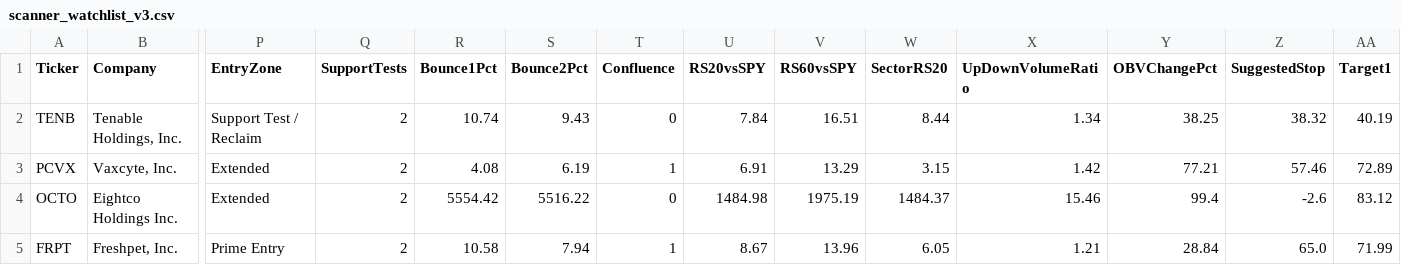
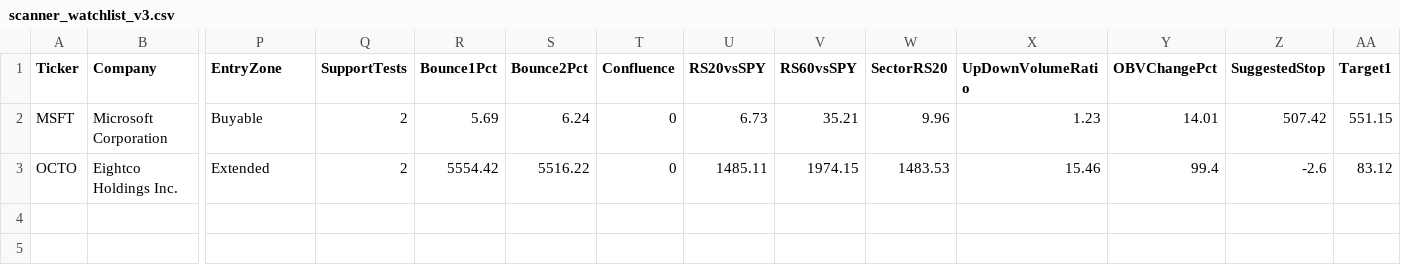
Before and after one commit to nryan63/stock-scanner-output, a CSV file: scanner_watchlist_v3.csv, drawn as a sheet; only a part is shown, gaps mark what is left out; removed rows and columns are numbered as before the commit, all else as after; rows hold the shown columns only; the diff names each change by its address in the sheet, - before the commit and + after, or states it on an @@ line.

```diff
--- a/scanner_watchlist_v3.csv
+++ b/scanner_watchlist_v3.csv
-row 2: TENB | Tenable Holdings, Inc. | Support Test / Reclaim | 2 | 10.74 | 9.43 | 0 | 7.84 | 16.51 | 8.44 | 1.34 | 38.25 | 38.32 | 40.19
-row 3: PCVX | Vaxcyte, Inc. | Extended | 2 | 4.08 | 6.19 | 1 | 6.91 | 13.29 | 3.15 | 1.42 | 77.21 | 57.46 | 72.89
+row 2: MSFT | Microsoft Corporation | Buyable | 2 | 5.69 | 6.24 | 0 | 6.73 | 35.21 | 9.96 | 1.23 | 14.01 | 507.42 | 551.15
-U3 (RS20vsSPY): 1484.98
+U3 (RS20vsSPY): 1485.11
-V3 (RS60vsSPY): 1975.19
+V3 (RS60vsSPY): 1974.15
-W3 (SectorRS20): 1484.37
+W3 (SectorRS20): 1483.53
-row 5: FRPT | Freshpet, Inc. | Prime Entry | 2 | 10.58 | 7.94 | 1 | 8.67 | 13.96 | 6.05 | 1.21 | 28.84 | 65.0 | 71.99
```
Also changed, not shown: scanner_qualifiers_v3.csv, scanner_results_v3.csv, 1 other file.
